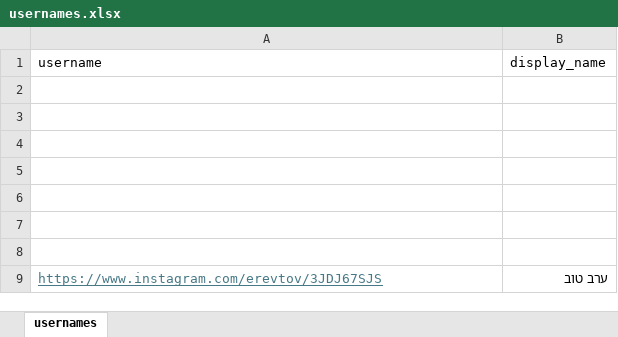
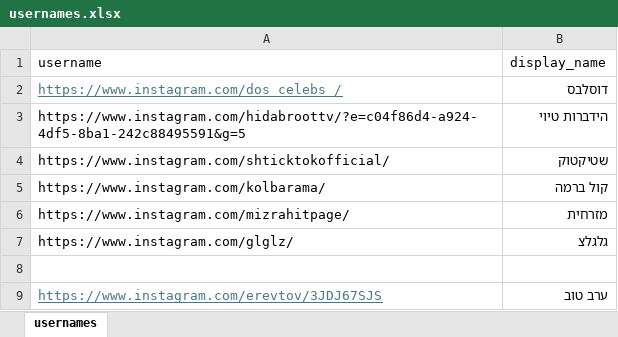
Before and after one commit to shaitpgu15VS001/instagram-stories-to-dropbox, an Excel workbook: usernames.xlsx, sheet usernames, drawn as a sheet; values as stored, in another font and other column widths than the file's, no borders; the diff names each change by its address in the sheet, - before the commit and + after, or states it on an @@ line.

Commit message:
no message

```diff
--- a/usernames.xlsx (sheet usernames)
+++ b/usernames.xlsx (sheet usernames)
-row 2: (empty)
+row 2: https://www.instagram.com/dos_celebs_/ | דוסלבס
-row 3: (empty)
+row 3: https://www.instagram.com/hidabroottv/?e=c04f86d4-a924-4df5-8ba1-242c88495591&g=5 | הידברות טיוי
-row 4: (empty)
+row 4: https://www.instagram.com/shticktokofficial/ | שטיקטוק
-row 5: (empty)
+row 5: https://www.instagram.com/kolbarama/ | קול ברמה
-row 6: (empty)
+row 6: https://www.instagram.com/mizrahitpage/ | מזרחית
-row 7: (empty)
+row 7: https://www.instagram.com/glglz/ | גלגלצ
```
